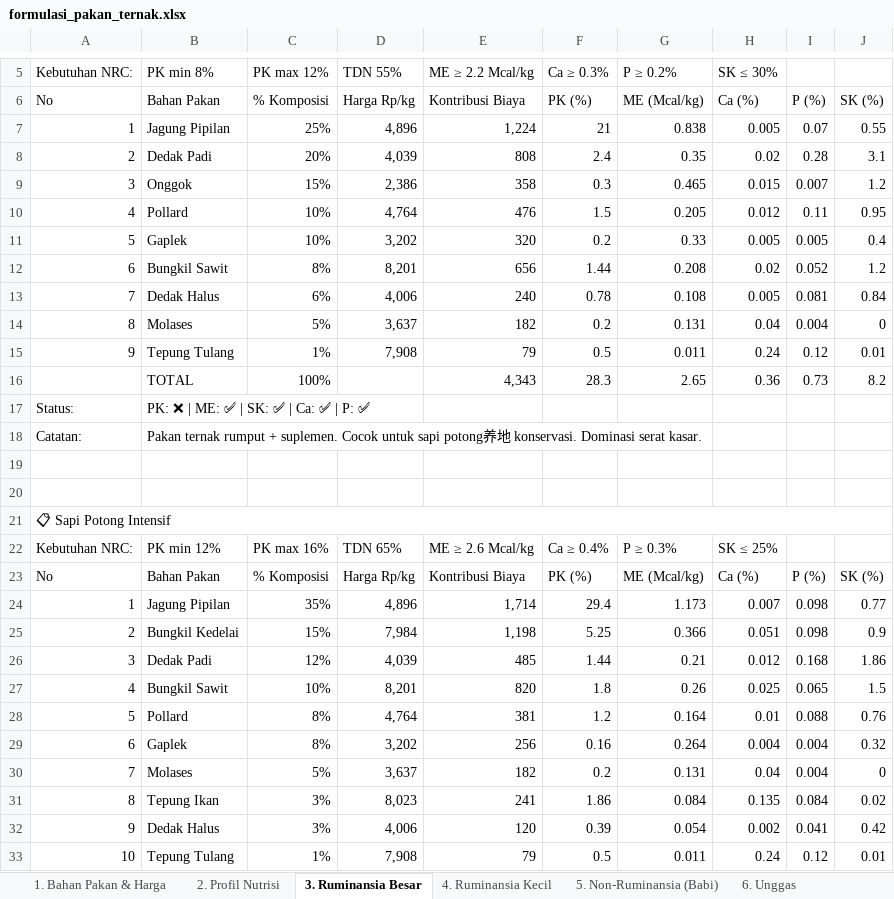
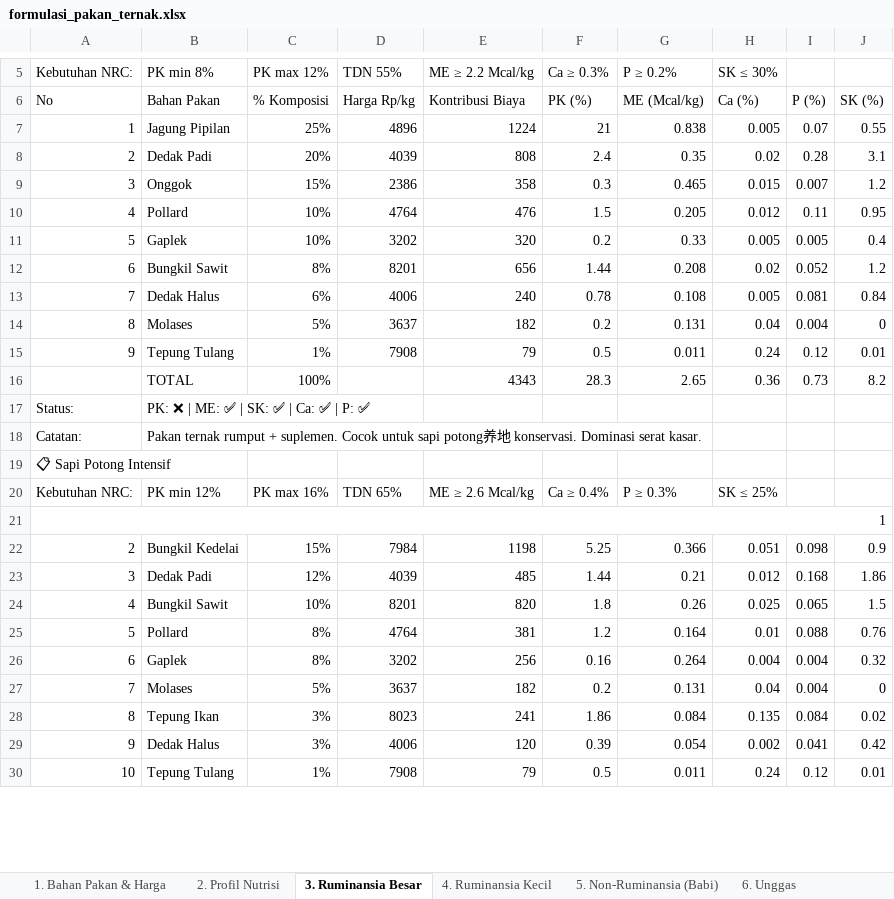
Before and after one commit to adiorany3/sembako-dashboard, an Excel workbook: data/formulasi_pakan_ternak.xlsx, sheet 3. Ruminansia Besar, drawn as a sheet; only a part is shown, gaps mark what is left out; values as stored, in another font and other column widths than the file's, no cell formats; removed rows and columns are numbered as before the commit, all else as after; the diff covers the shown part only; the diff names each change by its address in the sheet, - before the commit and + after, or states it on an @@ line.

```diff
--- a/data/formulasi_pakan_ternak.xlsx (sheet 3. Ruminansia Besar)
+++ b/data/formulasi_pakan_ternak.xlsx (sheet 3. Ruminansia Besar)
-D7 (TDN 55%): 4,896
+D7 (TDN 55%): 4896
-E7 (ME ≥ 2.2 Mcal/kg): 1,224
+E7 (ME ≥ 2.2 Mcal/kg): 1224
-D8 (TDN 55%): 4,039
+D8 (TDN 55%): 4039
-D9 (TDN 55%): 2,386
+D9 (TDN 55%): 2386
-D10 (TDN 55%): 4,764
+D10 (TDN 55%): 4764
-D11 (TDN 55%): 3,202
+D11 (TDN 55%): 3202
-D12 (TDN 55%): 8,201
+D12 (TDN 55%): 8201
-D13 (TDN 55%): 4,006
+D13 (TDN 55%): 4006
-D14 (TDN 55%): 3,637
+D14 (TDN 55%): 3637
-D15 (TDN 55%): 7,908
+D15 (TDN 55%): 7908
-E16 (ME ≥ 2.2 Mcal/kg): 4,343
+E16 (ME ≥ 2.2 Mcal/kg): 4343
-row 19: (empty)
-row 20: (empty)
-A21:J21 merged
-row 23: No | Bahan Pakan | % Komposisi | Harga Rp/kg | Kontribusi Biaya | PK (%) | ME (Mcal/kg) | Ca (%) | P (%) | SK (%)
-row 24: 1 | Jagung Pipilan | 35% | 4,896 | 1,714 | 29.4 | 1.173 | 0.007 | 0.098 | 0.77
+row 21: 1
-D22 (TDN 55%): 7,984
+D22 (TDN 55%): 7984
-E22 (ME ≥ 2.2 Mcal/kg): 1,198
+E22 (ME ≥ 2.2 Mcal/kg): 1198
-D23 (TDN 55%): 4,039
+D23 (TDN 55%): 4039
-D24 (TDN 55%): 8,201
+D24 (TDN 55%): 8201
-D25 (TDN 55%): 4,764
+D25 (TDN 55%): 4764
-D26 (TDN 55%): 3,202
+D26 (TDN 55%): 3202
-D27 (TDN 55%): 3,637
+D27 (TDN 55%): 3637
-D28 (TDN 55%): 8,023
+D28 (TDN 55%): 8023
-D29 (TDN 55%): 4,006
+D29 (TDN 55%): 4006
-D30 (TDN 55%): 7,908
+D30 (TDN 55%): 7908
```
Also changed, not shown: 8 added rows, 43 removed rows, 1 moved row, 34 edited cells and merged cells elsewhere in this sheet, sheet 6. Unggas, sheet 4. Ruminansia Kecil, sheet 5. Non-Ruminansia (Babi), sheet 8. Kebutuhan Nutrisi, sheet 7. Ringkasan Biaya, sheet 2. Profil Nutrisi, 1 more sheet, cell formats, data/crypto_monitor.xlsx, data/harga_emas.xlsx, 28 other files.
